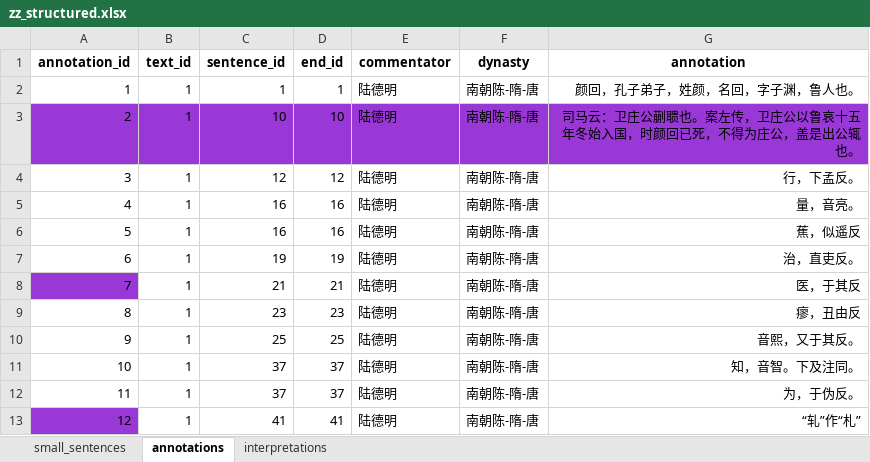
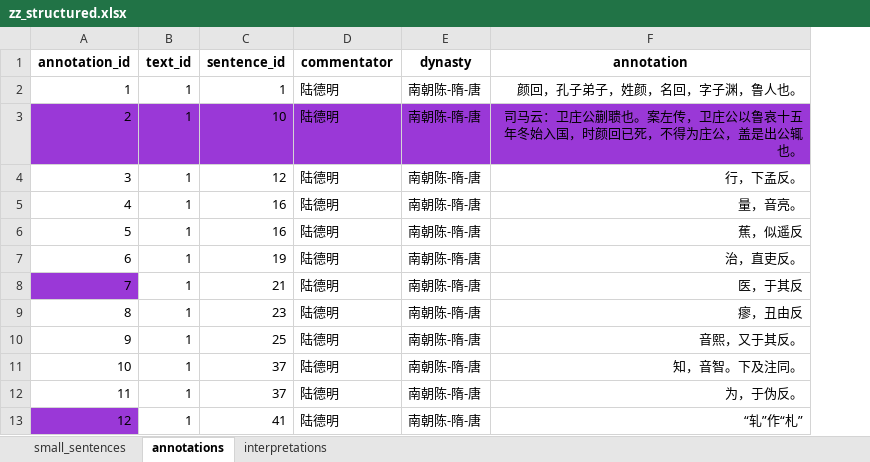
Before and after one commit to Classicalqy/zhuangzi, an Excel workbook: zz_structured.xlsx, sheet annotations, drawn as a sheet; only a part is shown; values as stored, in another font and other column widths than the file's, no borders; the diff names each change by its address in the sheet, - before the commit and + after, or states it on an @@ line.

```diff
--- a/zz_structured.xlsx (sheet annotations)
+++ b/zz_structured.xlsx (sheet annotations)
-column D (end_id), rows 2-13: 1 | 10 | 12 | 16 | 16 | 19 | 21 | 23 | 25 | 37 | 37 | 41
```
Also changed, not shown: 3 other files.
